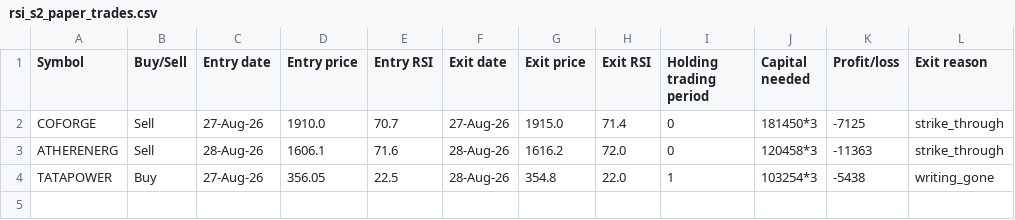
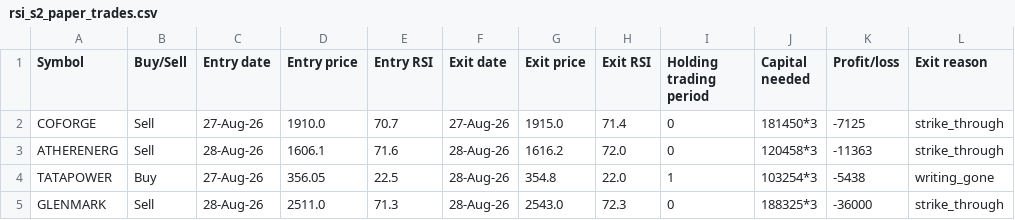
Before and after one commit to AbhilashMunnur/oi-with-stocks, a CSV file: data/rsi_s2_paper_trades.csv, drawn as a sheet.

```diff
--- a/data/rsi_s2_paper_trades.csv
+++ b/data/rsi_s2_paper_trades.csv
@@ -4 +4,2 @@ ATHERENERG,Sell,28-Aug-26,1606.1,71.6,28-Aug-26,1616.2,72.0,0,120458*3,-11363,st
 TATAPOWER,Buy,27-Aug-26,356.05,22.5,28-Aug-26,354.8,22.0,1,103254*3,-5438,writing_gone
+GLENMARK,Sell,28-Aug-26,2511.0,71.3,28-Aug-26,2543.0,72.3,0,188325*3,-36000,strike_through
```
Also changed, not shown: 5 other files.
